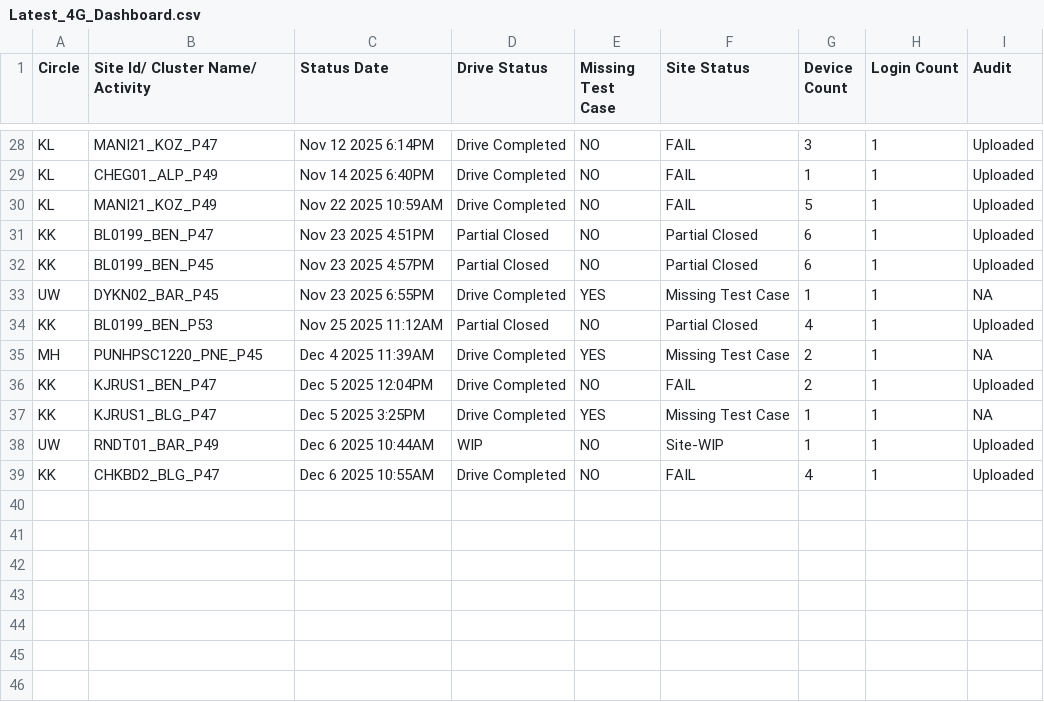
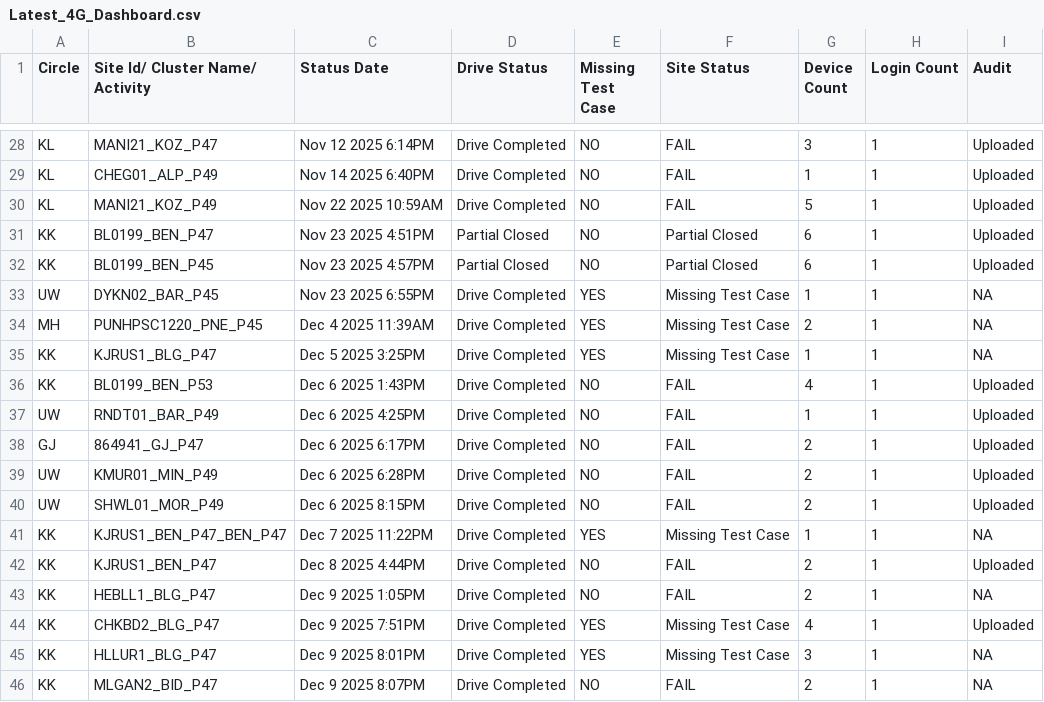
Before and after one commit to surjeetsr/Project-Dashboard-4g, a CSV file: Latest_4G_Dashboard.csv, drawn as a sheet; only a part is shown, gaps mark what is left out.

Commit message:
Add files via upload

```diff
--- a/Latest_4G_Dashboard.csv
+++ b/Latest_4G_Dashboard.csv
@@ -33,7 +33,14 @@ KK,BL0199_BEN_P45,Nov 23 2025  4:57PM,Partial Closed,NO,Partial Closed,6,1,Uploa
 UW,DYKN02_BAR_P45,Nov 23 2025  6:55PM,Drive Completed,YES,Missing Test Case,1,1,NA
-KK,BL0199_BEN_P53,Nov 25 2025 11:12AM,Partial Closed,NO,Partial Closed,4,1,Uploaded
 MH,PUNHPSC1220_PNE_P45,Dec  4 2025 11:39AM,Drive Completed,YES,Missing Test Case,2,1,NA
-KK,KJRUS1_BEN_P47,Dec  5 2025 12:04PM,Drive Completed,NO,FAIL,2,1,Uploaded
 KK,KJRUS1_BLG_P47,Dec  5 2025  3:25PM,Drive Completed,YES,Missing Test Case,1,1,NA
-UW,RNDT01_BAR_P49,Dec  6 2025 10:44AM,WIP,NO,Site-WIP,1,1,Uploaded
-KK,CHKBD2_BLG_P47,Dec  6 2025 10:55AM,Drive Completed,NO,FAIL,4,1,Uploaded
+KK,BL0199_BEN_P53,Dec  6 2025  1:43PM,Drive Completed,NO,FAIL,4,1,Uploaded
+UW,RNDT01_BAR_P49,Dec  6 2025  4:25PM,Drive Completed,NO,FAIL,1,1,Uploaded
+GJ,864941_GJ_P47,Dec  6 2025  6:17PM,Drive Completed,NO,FAIL,2,1,Uploaded
+UW,KMUR01_MIN_P49,Dec  6 2025  6:28PM,Drive Completed,NO,FAIL,2,1,Uploaded
+UW,SHWL01_MOR_P49,Dec  6 2025  8:15PM,Drive Completed,NO,FAIL,2,1,Uploaded
+KK,KJRUS1_BEN_P47_BEN_P47,Dec  7 2025 11:22PM,Drive Completed,YES,Missing Test Case,1,1,NA
+KK,KJRUS1_BEN_P47,Dec  8 2025  4:44PM,Drive Completed,NO,FAIL,2,1,Uploaded
+KK,HEBLL1_BLG_P47,Dec  9 2025  1:05PM,Drive Completed,NO,FAIL,2,1,NA
+KK,CHKBD2_BLG_P47,Dec  9 2025  7:51PM,Drive Completed,YES,Missing Test Case,4,1,Uploaded
+KK,HLLUR1_BLG_P47,Dec  9 2025  8:01PM,Drive Completed,YES,Missing Test Case,3,1,NA
+KK,MLGAN2_BID_P47,Dec  9 2025  8:07PM,Drive Completed,NO,FAIL,2,1,NA
```
